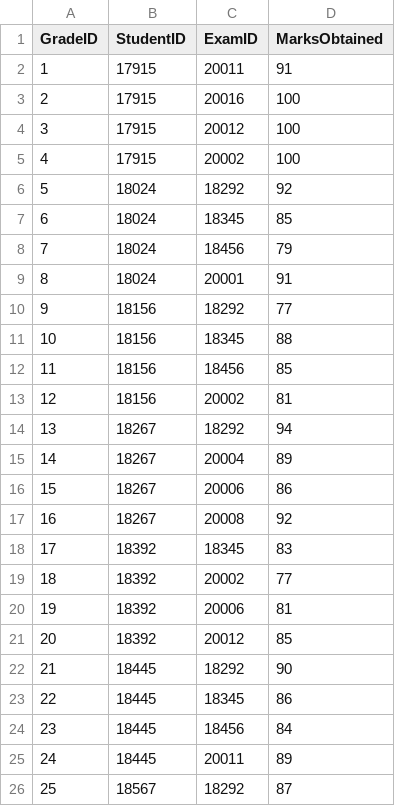
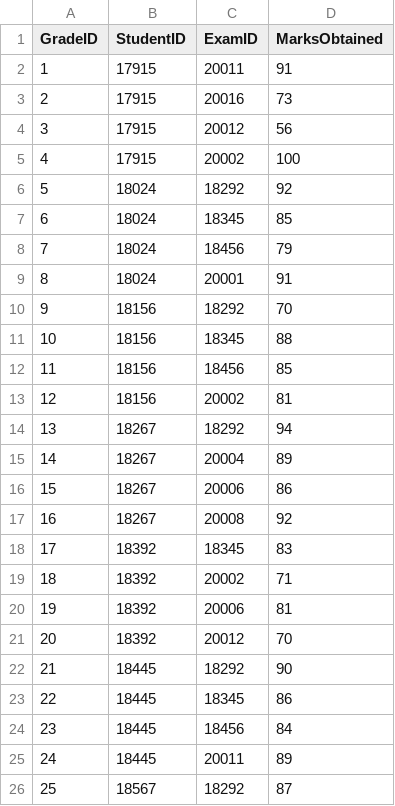
Before and after one commit to rustamPy/newreport, a CSV file: assets/Grades.csv, drawn as a sheet; only a part is shown; the diff covers the shown part only.

```diff
--- a/assets/Grades.csv
+++ b/assets/Grades.csv
@@ -2,4 +2,4 @@ GradeID,StudentID,ExamID,MarksObtained
 1,17915,20011,91
-2,17915,20016,100
-3,17915,20012,100
+2,17915,20016,73
+3,17915,20012,56
 4,17915,20002,100
@@ -9,3 +9,3 @@ GradeID,StudentID,ExamID,MarksObtained
 8,18024,20001,91
-9,18156,18292,77
+9,18156,18292,70
 10,18156,18345,88
@@ -18,5 +18,5 @@ GradeID,StudentID,ExamID,MarksObtained
 17,18392,18345,83
-18,18392,20002,77
+18,18392,20002,71
 19,18392,20006,81
-20,18392,20012,85
+20,18392,20012,70
 21,18445,18292,90
```
Also changed, not shown: 27 added rows and 2 edited cells elsewhere in this file, assets/Exams.csv, assets/Students.csv, 39 other files.
